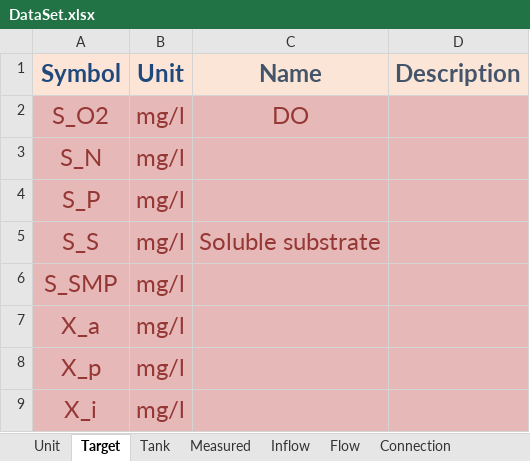
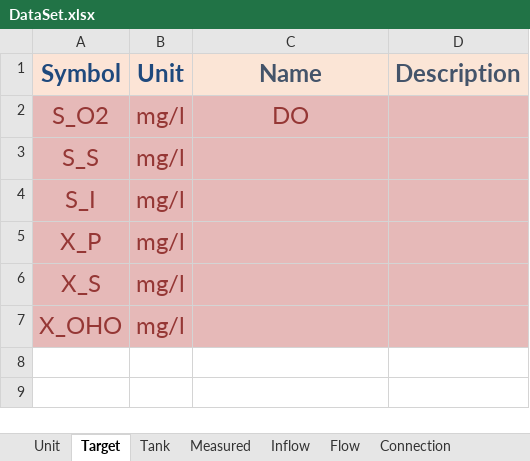
Before and after one commit to Jakkwj/simpo-resource, an Excel workbook: sludge_doc/source/_static/template_file/DataSet.xlsx, sheet Target, drawn as a sheet; values as stored, in another font and other column widths than the file's, no borders; removed rows and columns are numbered as before the commit, all else as after; the diff names each change by its address in the sheet, - before the commit and + after, or states it on an @@ line.

```diff
--- a/sludge_doc/source/_static/template_file/DataSet.xlsx (sheet Target)
+++ b/sludge_doc/source/_static/template_file/DataSet.xlsx (sheet Target)
-row 3: S_N | mg/l
-row 4: S_P | mg/l
-C3 (Name): Soluble substrate
+C3 (Name): (empty)
-A4 (Symbol): S_SMP
+A4 (Symbol): S_I
-A5 (Symbol): X_a
+A5 (Symbol): X_P
-A6 (Symbol): X_p
+A6 (Symbol): X_S
-A7 (Symbol): X_i
+A7 (Symbol): X_OHO
```
Also changed, not shown: sheet Measured, sheet Inflow, sheet Flow, sheet Connection, sheet Tank, sludge_doc/source/_static/template_file/BioModel.xlsx, sludge_doc/source/_static/template_file/Solution.xlsx, 11 other files.
